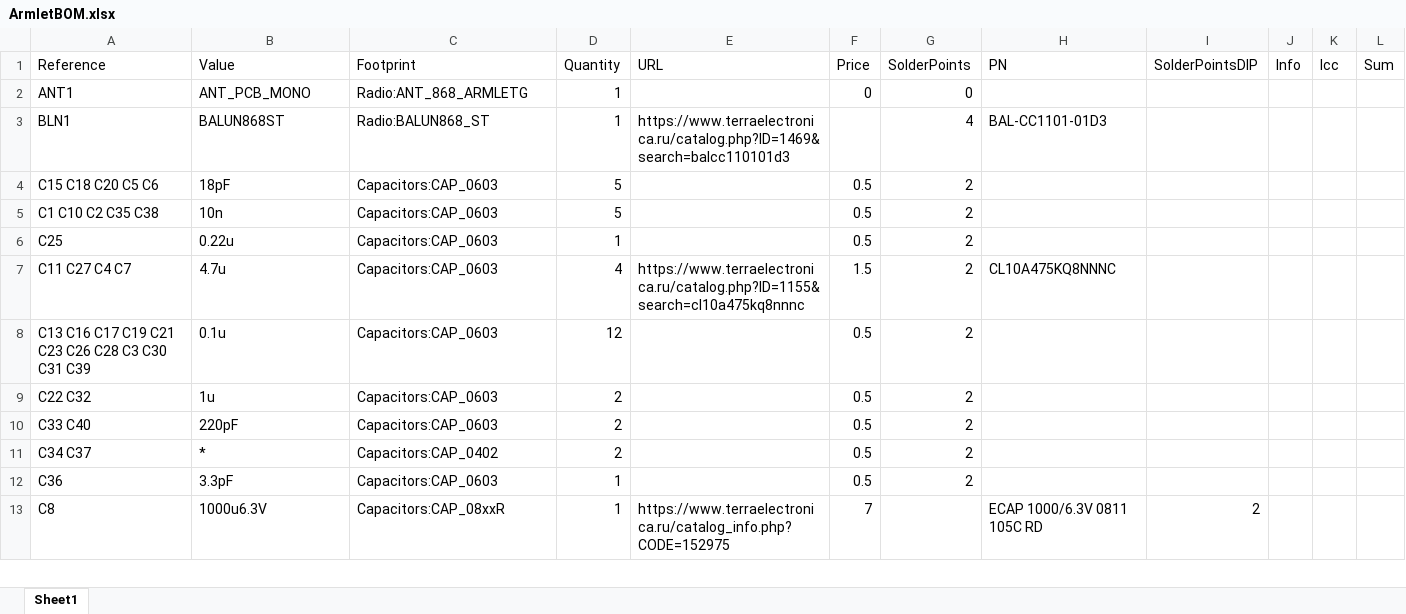
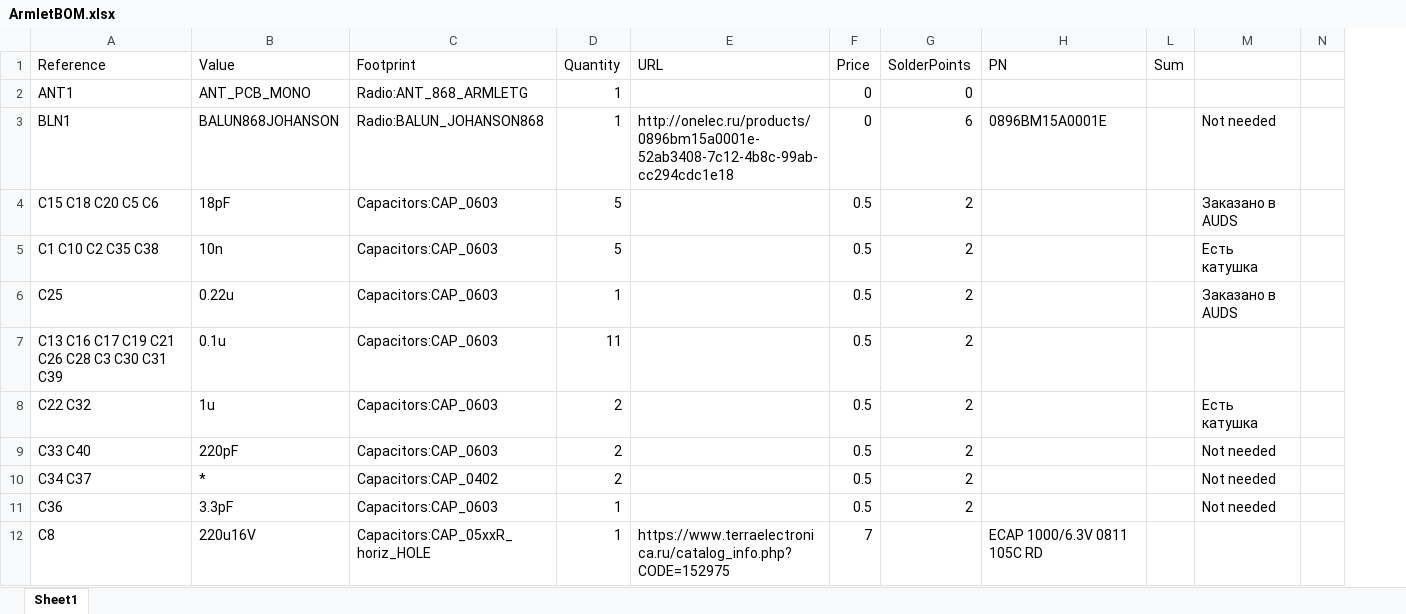
Before and after one commit to Kreyl/Generation, an Excel workbook: Armlet_hw/ArmletBOM.xlsx, sheet Sheet1, drawn as a sheet; only a part is shown; values as stored, in another font and other column widths than the file's, no cell formats; removed rows and columns are numbered as before the commit, all else as after; the diff covers the shown part only; the diff names each change by its address in the sheet, - before the commit and + after, or states it on an @@ line.

```diff
--- a/Armlet_hw/ArmletBOM.xlsx (sheet Sheet1)
+++ b/Armlet_hw/ArmletBOM.xlsx (sheet Sheet1)
@@ column I (SolderPointsDIP) hidden, row 13: 2 @@
@@ column J (Info) hidden, empty @@
@@ column K (Icc) hidden, empty @@
+column M, rows 3-11: Not needed | Заказано в AUDS | Есть катушка | Заказано в AUDS |  | Есть катушка | Not needed | Not needed | Not needed
+column N, empty
-B3 (Value): BALUN868ST
+B3 (Value): BALUN868JOHANSON
-C3 (Footprint): Radio:BALUN868_ST
+C3 (Footprint): Radio:BALUN_JOHANSON868
-E3 (URL): https://www.terraelectronica.ru/catalog.php?ID=1469&search=balcc110101d3
+E3 (URL): http://onelec.ru/products/0896bm15a0001e-52ab3408-7c12-4b8c-99ab-cc294cdc1e18
-F3 (Price): (empty)
+F3 (Price): 0
-G3 (SolderPoints): 4
+G3 (SolderPoints): 6
-H3 (PN): BAL-CC1101-01D3
+H3 (PN): 0896BM15A0001E
-row 7: C11 C27 C4 C7 | 4.7u | Capacitors:CAP_0603 | 4 | https://www.terraelectronica.ru/catalog.php?ID=1155&search=cl10a475kq8nnnc | 1.5 | 2 | CL10A475KQ8NNNC
-A7 (Reference): C13 C16 C17 C19 C21 C23 C26 C28 C3 C30 C31 C39
+A7 (Reference): C13 C16 C17 C19 C21 C26 C28 C3 C30 C31 C39
-D7 (Quantity): 12
+D7 (Quantity): 11
-B12 (Value): 1000u6.3V
+B12 (Value): 220u16V
-C12 (Footprint): Capacitors:CAP_08xxR
+C12 (Footprint): Capacitors:CAP_05xxR_horiz_HOLE
```
Also changed, not shown: 2 added rows, 6 removed rows and 40 edited cells elsewhere in this sheet, cell formats, hidden cells, 2 other files.
